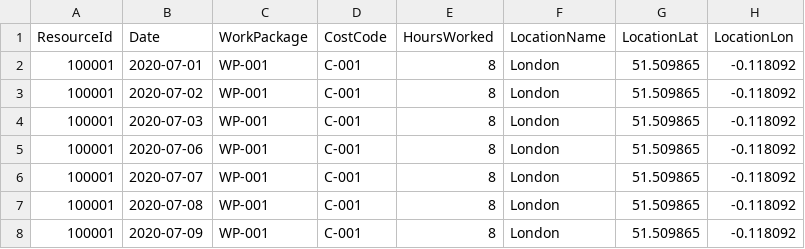
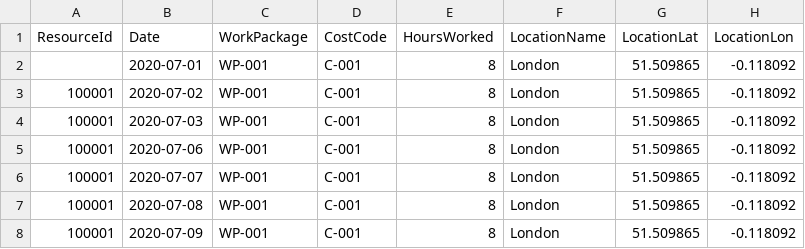
Before and after one commit to tiagobalmeida/experiments, a CSV file: data/item_locations.csv, drawn as a sheet; only a part is shown.

Commit message:
Update item_locations.csv

```diff
--- a/data/item_locations.csv
+++ b/data/item_locations.csv
@@ -1,3 +1,3 @@
 ResourceId,Date,WorkPackage,CostCode,HoursWorked,LocationName,LocationLat,LocationLon
-100001,2020-07-01,WP-001,C-001,8,London,"51.509865","-0.118092"
+,2020-07-01,WP-001,C-001,8,London,"51.509865","-0.118092"
 100001,2020-07-02,WP-001,C-001,8,London,"51.509865","-0.118092"
```
